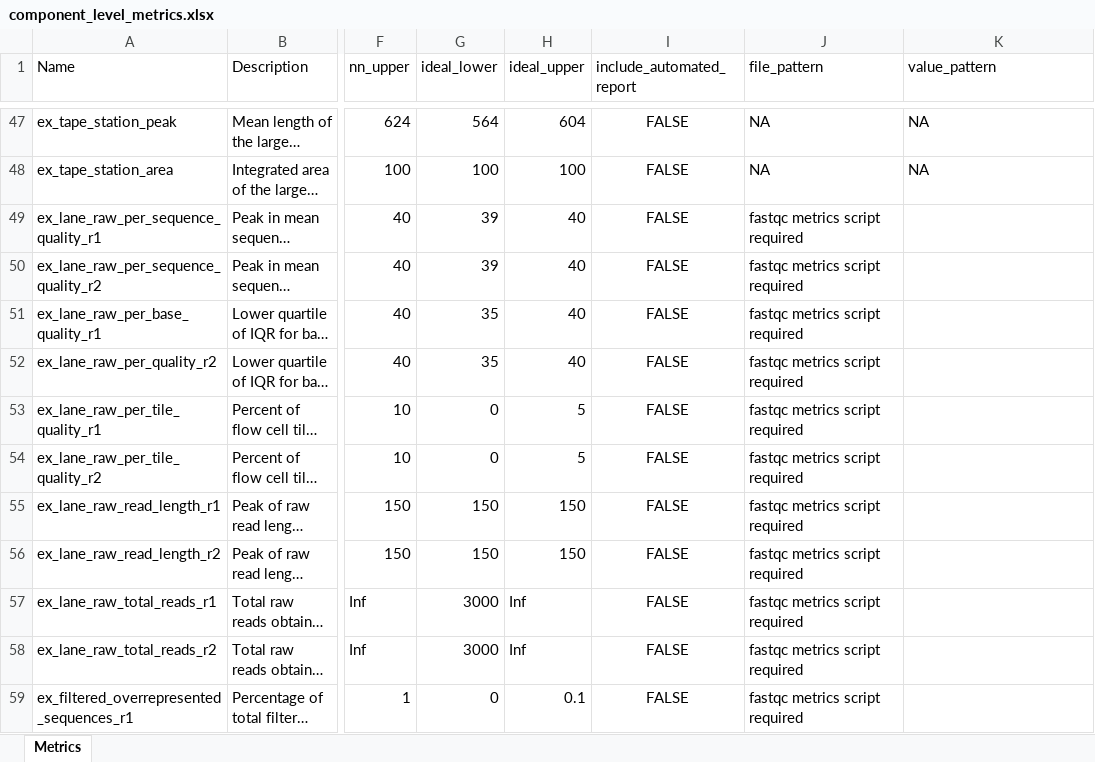
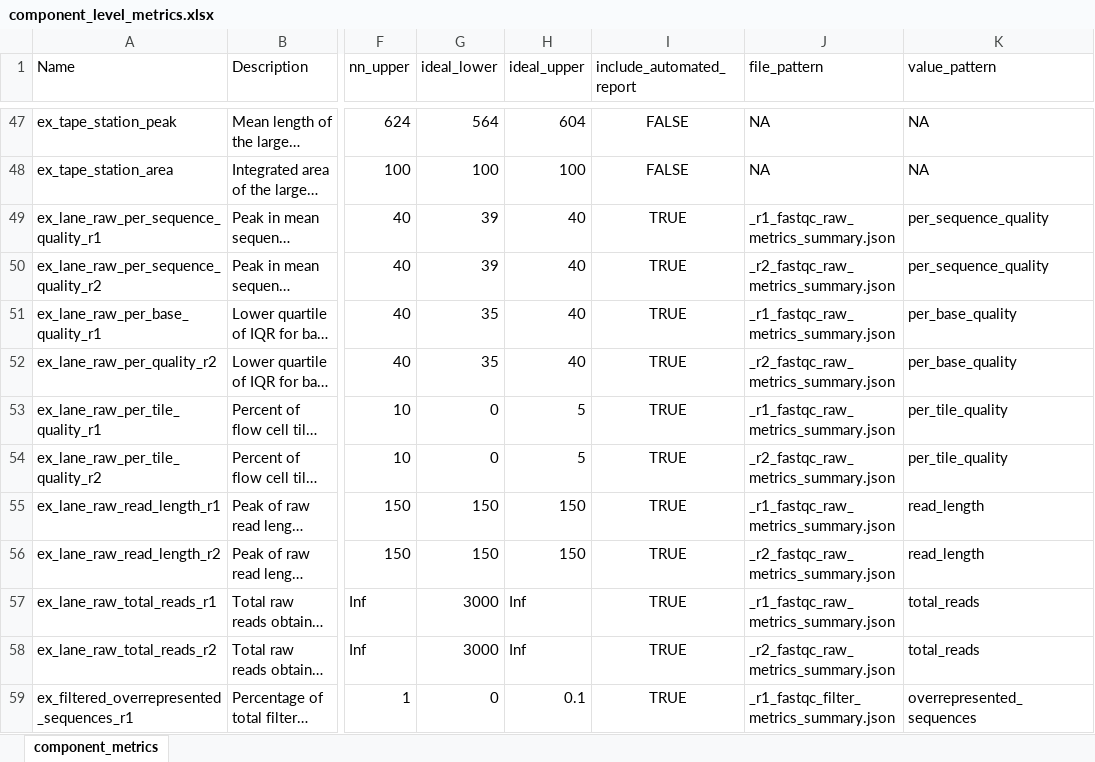
Before and after one commit to systematicmedicine/SomaticCODEC, an Excel workbook: config/component_level_metrics.xlsx, sheet component_metrics, drawn as a sheet; only a part is shown, gaps mark what is left out; long unchanged cells end in …; values as stored, in another font and other column widths than the file's, no borders; conditional formats not drawn; the diff covers the shown part only; the diff names each change by its address in the sheet, - before the commit and + after, or states it on an @@ line.

Commit message:
Updated component metrics

```diff
--- a/config/component_level_metrics.xlsx (sheet component_metrics)
+++ b/config/component_level_metrics.xlsx (sheet component_metrics)
-sheet tab: Metrics
+sheet tab: component_metrics
-I49:I59 (include_automated_report): FALSE
+I49:I59 (include_automated_report): TRUE
-J49 (file_pattern): fastqc metrics script required
+J49 (file_pattern): _r1_fastqc_raw_metrics_summary.json
-K49:K50 (value_pattern): (empty)
+K49:K50 (value_pattern): per_sequence_quality
-J50 (file_pattern): fastqc metrics script required
+J50 (file_pattern): _r2_fastqc_raw_metrics_summary.json
-J51 (file_pattern): fastqc metrics script required
+J51 (file_pattern): _r1_fastqc_raw_metrics_summary.json
-K51:K52 (value_pattern): (empty)
+K51:K52 (value_pattern): per_base_quality
-J52 (file_pattern): fastqc metrics script required
+J52 (file_pattern): _r2_fastqc_raw_metrics_summary.json
-J53 (file_pattern): fastqc metrics script required
+J53 (file_pattern): _r1_fastqc_raw_metrics_summary.json
-K53:K54 (value_pattern): (empty)
+K53:K54 (value_pattern): per_tile_quality
-J54 (file_pattern): fastqc metrics script required
+J54 (file_pattern): _r2_fastqc_raw_metrics_summary.json
-J55 (file_pattern): fastqc metrics script required
+J55 (file_pattern): _r1_fastqc_raw_metrics_summary.json
-K55:K56 (value_pattern): (empty)
+K55:K56 (value_pattern): read_length
-J56 (file_pattern): fastqc metrics script required
+J56 (file_pattern): _r2_fastqc_raw_metrics_summary.json
-J57 (file_pattern): fastqc metrics script required
+J57 (file_pattern): _r1_fastqc_raw_metrics_summary.json
-K57:K58 (value_pattern): (empty)
+K57:K58 (value_pattern): total_reads
-J58 (file_pattern): fastqc metrics script required
+J58 (file_pattern): _r2_fastqc_raw_metrics_summary.json
-J59 (file_pattern): fastqc metrics script required
+J59 (file_pattern): _r1_fastqc_filter_metrics_summary.json
-K59 (value_pattern): (empty)
+K59 (value_pattern): overrepresented_sequences
```
Also changed, not shown: 141 edited cells and cell formats elsewhere in this sheet, 1 other file.
